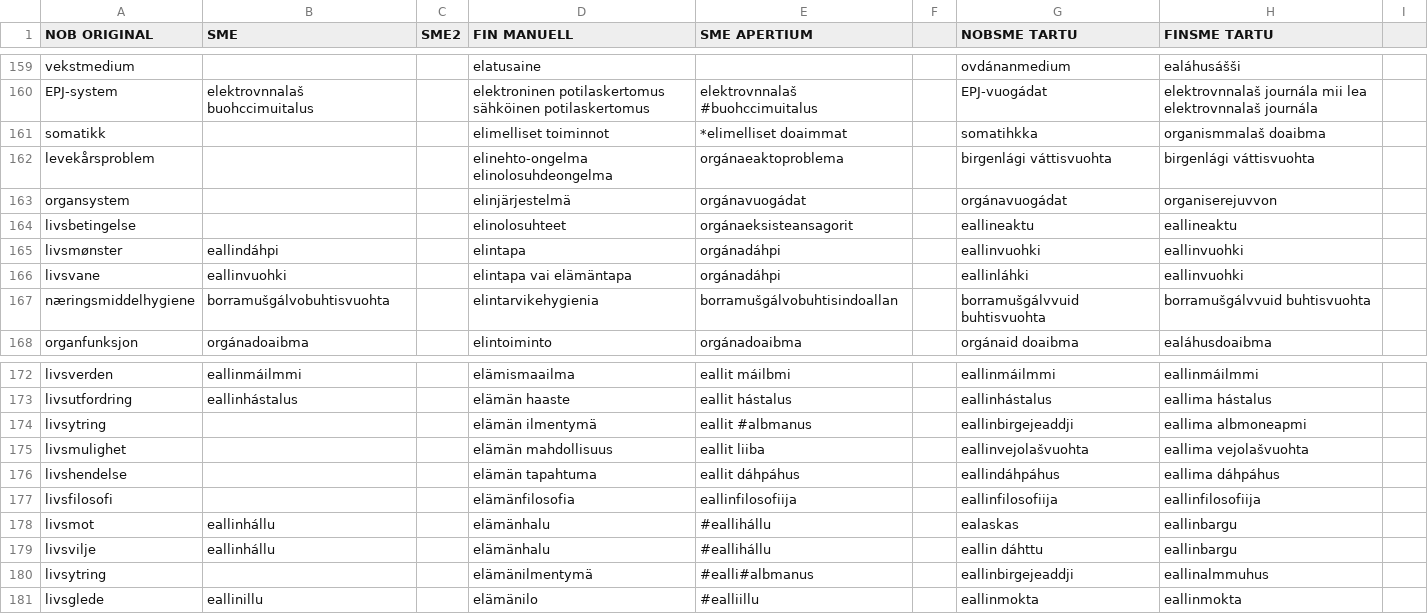
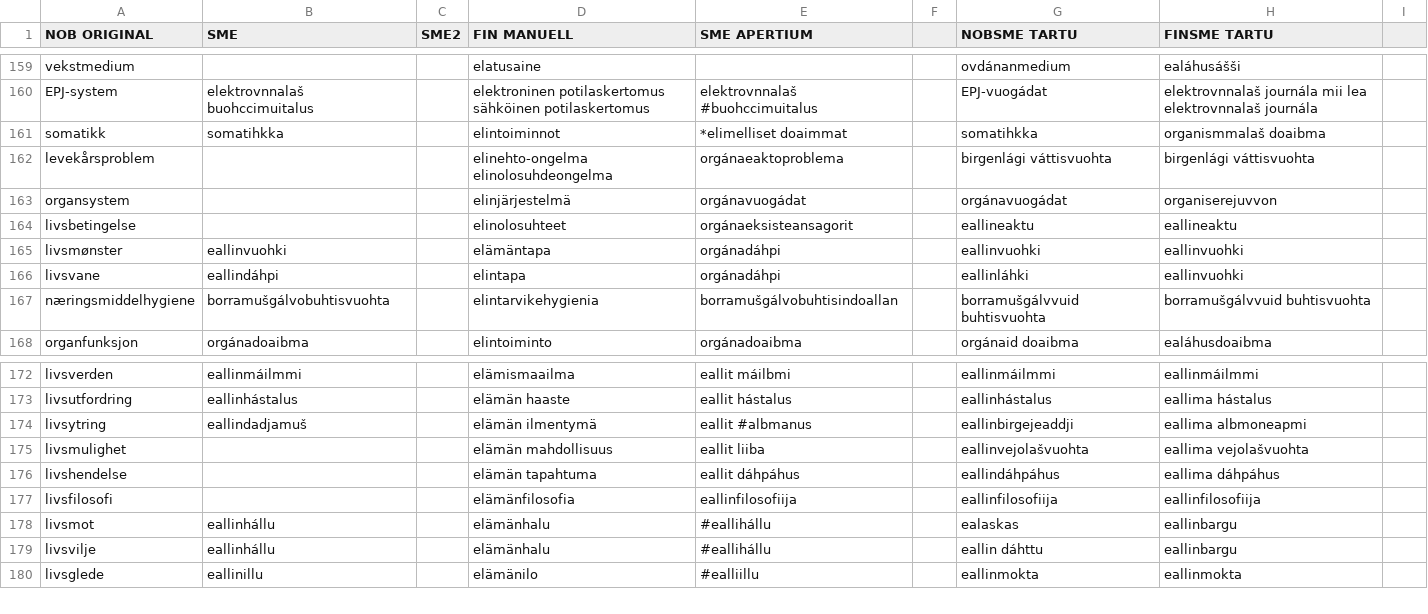
Before and after one commit to giellalt/term-sme-x-nursing, a CSV file: materiale/norsk/grunnleggende_sykepleie/alle.N.kandidatliste.csv, drawn as a sheet; only a part is shown, gaps mark what is left out.

Commit message:
yhdessä Trond, Kirsti ja Raisa

```diff
--- a/materiale/norsk/grunnleggende_sykepleie/alle.N.kandidatliste.csv
+++ b/materiale/norsk/grunnleggende_sykepleie/alle.N.kandidatliste.csv
@@ -160,3 +160,3 @@ vekstmedium			elatusaine			ovdánanmedium	ealáhusášši
 EPJ-system	elektrovnnalaš buohccimuitalus		elektroninen potilaskertomus  sähköinen potilaskertomus	elektrovnnalaš #buohccimuitalus 		EPJ-vuogádat	elektrovnnalaš journála mii lea elektrovnnalaš journála	
-somatikk			elimelliset toiminnot	*elimelliset doaimmat		somatihkka	organismmalaš doaibma	
+somatikk	somatihkka		elintoiminnot	*elimelliset doaimmat		somatihkka	organismmalaš doaibma	
 levekårsproblem			elinehto-ongelma  elinolosuhdeongelma	orgánaeaktoproblema  		birgenlági váttisvuohta	birgenlági váttisvuohta	
@@ -164,4 +164,4 @@ organsystem			elinjärjestelmä	orgánavuogádat		orgánavuogádat	organiserejuv
 livsbetingelse			elinolosuhteet	orgánaeksisteansagorit		eallineaktu	eallineaktu	
-livsmønster	eallindáhpi		elintapa	orgánadáhpi		eallinvuohki	eallinvuohki	
-livsvane	eallinvuohki		elintapa vai elämäntapa	orgánadáhpi		eallinláhki	eallinvuohki	
+livsmønster	eallinvuohki		elämäntapa	orgánadáhpi		eallinvuohki	eallinvuohki	
+livsvane	eallindáhpi		elintapa	orgánadáhpi		eallinláhki	eallinvuohki	
 næringsmiddelhygiene	borramušgálvobuhtisvuohta		elintarvikehygienia	borramušgálvobuhtisindoallan		borramušgálvvuid buhtisvuohta	borramušgálvvuid buhtisvuohta	
@@ -173,3 +173,3 @@ livsverden	eallinmáilmmi		elämismaailma	eallit máilbmi		eallinmáilmmi	eallin
 livsutfordring	eallinhástalus		elämän haaste	eallit hástalus		eallinhástalus	eallima hástalus	
-livsytring			elämän ilmentymä	eallit #albmanus		eallinbirgejeaddji	eallima albmoneapmi	
+livsytring	eallindadjamuš		elämän ilmentymä	eallit #albmanus		eallinbirgejeaddji	eallima albmoneapmi	
 livsmulighet			elämän mahdollisuus	eallit liiba		eallinvejolašvuohta	eallima vejolašvuohta	
@@ -179,3 +179,2 @@ livsmot	eallinhállu		elämänhalu	#eallihállu		ealaskas	eallinbargu
 livsvilje	eallinhállu		elämänhalu	#eallihállu		eallin dáhttu	eallinbargu	
-livsytring			elämänilmentymä	#ealli#albmanus		eallinbirgejeaddji	eallinalmmuhus	
 livsglede	eallinillu		elämänilo	#ealliillu		eallinmokta	eallinmokta	
```
